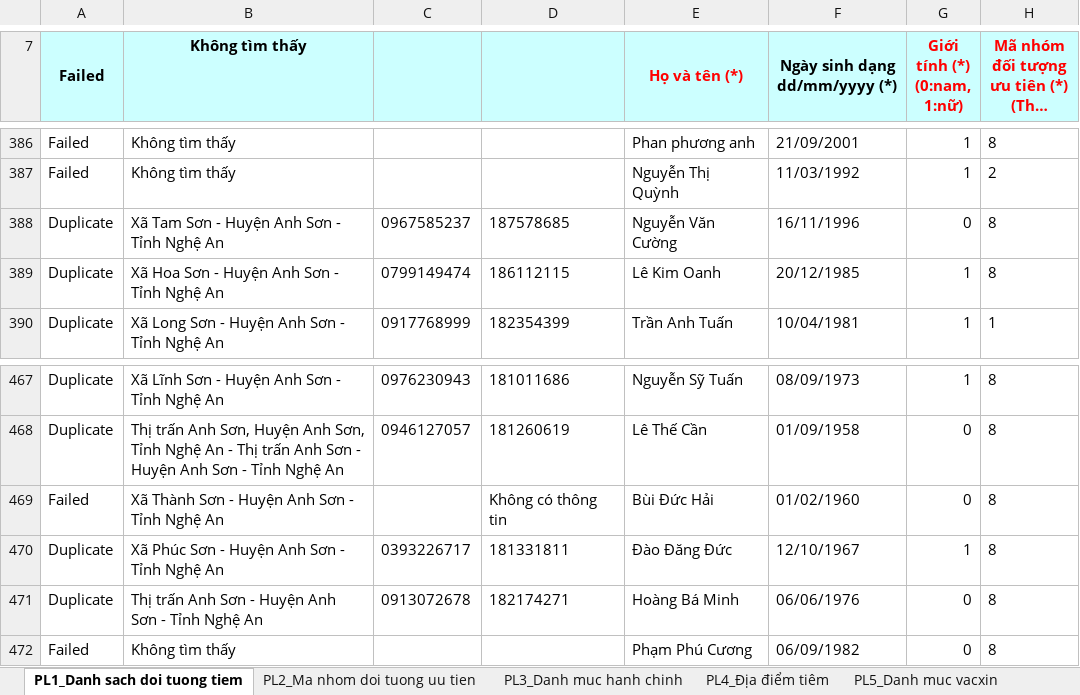
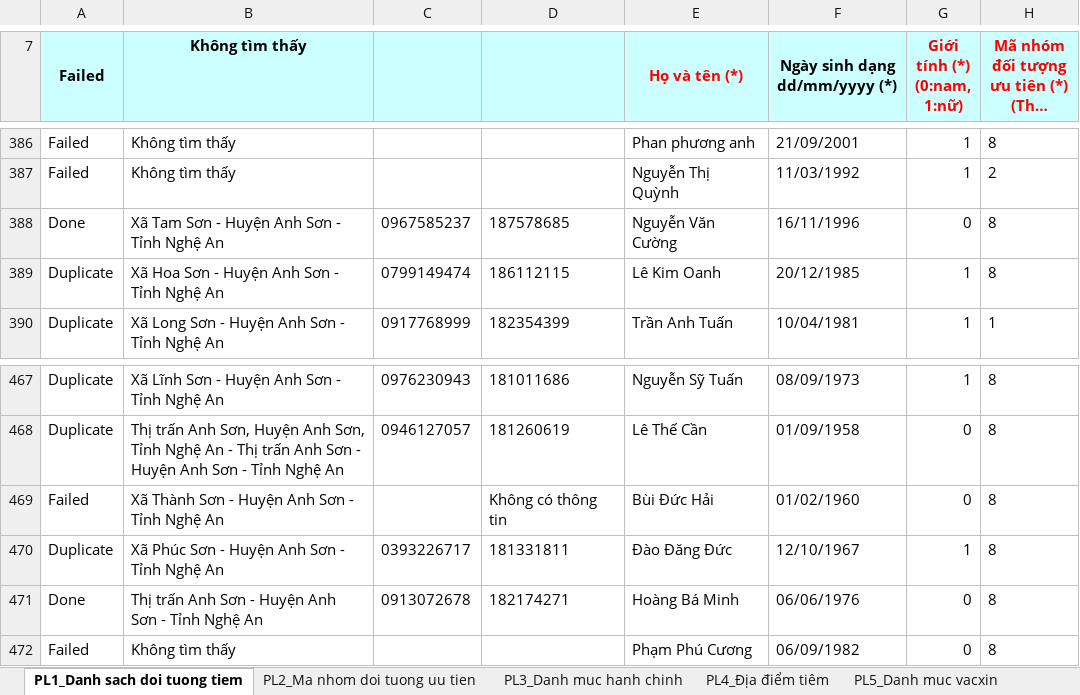
Before and after one commit to 1nguyenhuuhieu/lam-sach-du-lieu-tiem-chung, an Excel workbook: Thong_ke_xac_minh_doi_tuong_thitran - Copy.xlsx, sheet PL1_Danh sach doi tuong tiem, drawn as a sheet; only a part is shown, gaps mark what is left out; long unchanged cells end in …; values as stored, in another font and other column widths than the file's, no borders; the diff names each change by its address in the sheet, - before the commit and + after, or states it on an @@ line.

```diff
--- a/Thong_ke_xac_minh_doi_tuong_thitran - Copy.xlsx (sheet PL1_Danh sach doi tuong tiem)
+++ b/Thong_ke_xac_minh_doi_tuong_thitran - Copy.xlsx (sheet PL1_Danh sach doi tuong tiem)
-A388 (Failed): Duplicate
+A388 (Failed): Done
-A471 (Failed): Duplicate
+A471 (Failed): Done
```
Also changed, not shown: 6 other files.
